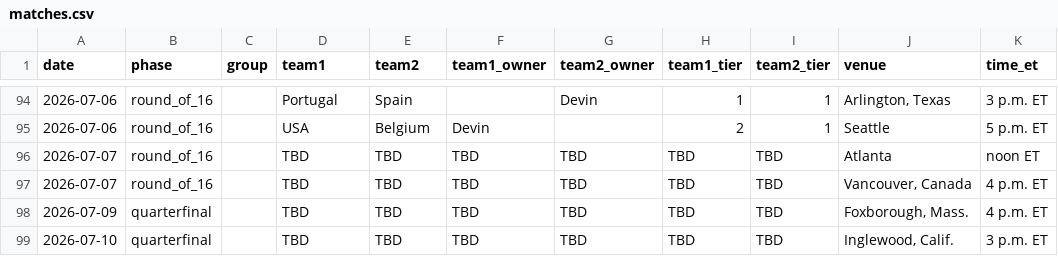
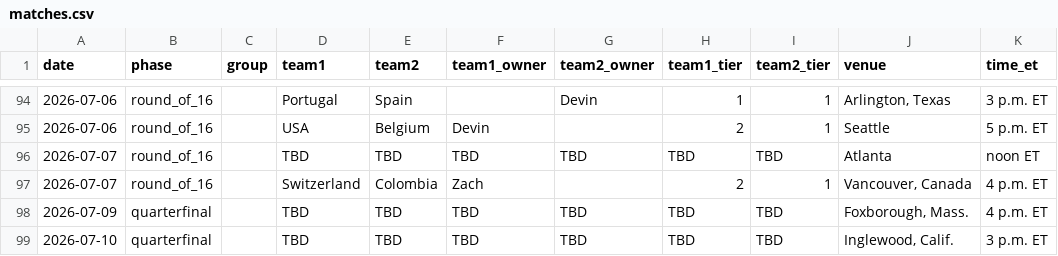
Before and after one commit to Zandor435/wc-challenge, a CSV file: data/matches.csv, drawn as a sheet; only a part is shown, gaps mark what is left out.

```diff
--- a/data/matches.csv
+++ b/data/matches.csv
@@ -96,3 +96,3 @@ date,phase,group,team1,team2,team1_owner,team2_owner,team1_tier,team2_tier,venue
 2026-07-07,round_of_16,,TBD,TBD,TBD,TBD,TBD,TBD,Atlanta,noon ET
-2026-07-07,round_of_16,,TBD,TBD,TBD,TBD,TBD,TBD,"Vancouver, Canada",4 p.m. ET
+2026-07-07,round_of_16,,Switzerland,Colombia,Zach,,2,1,"Vancouver, Canada",4 p.m. ET
 2026-07-09,quarterfinal,,TBD,TBD,TBD,TBD,TBD,TBD,"Foxborough, Mass.",4 p.m. ET
```
Also changed, not shown: site/data/matches.csv, 7 other files.
